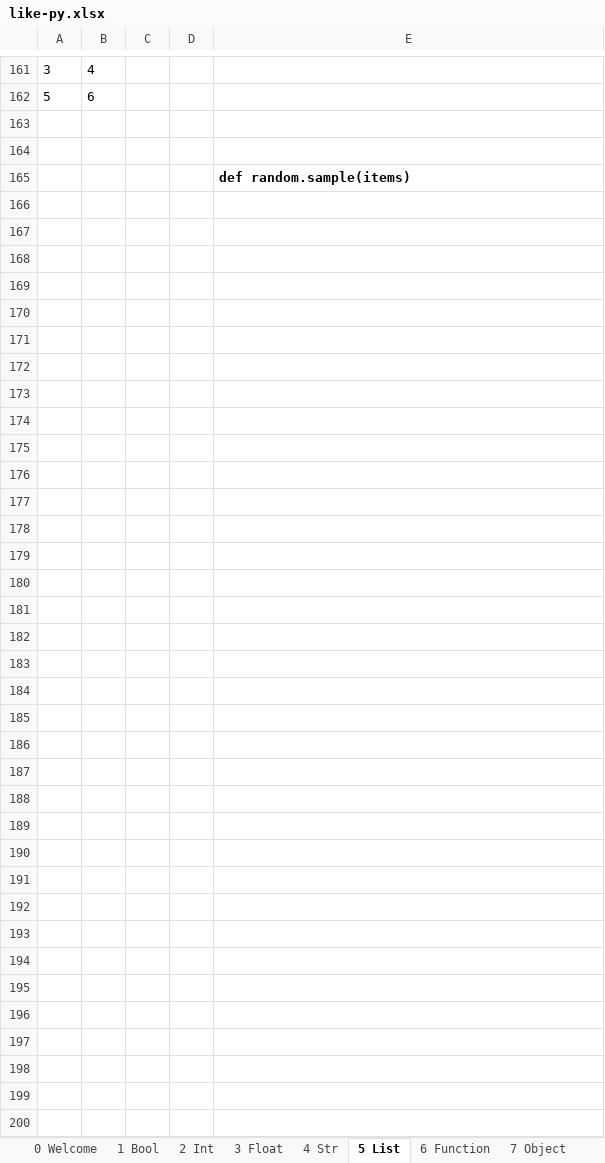
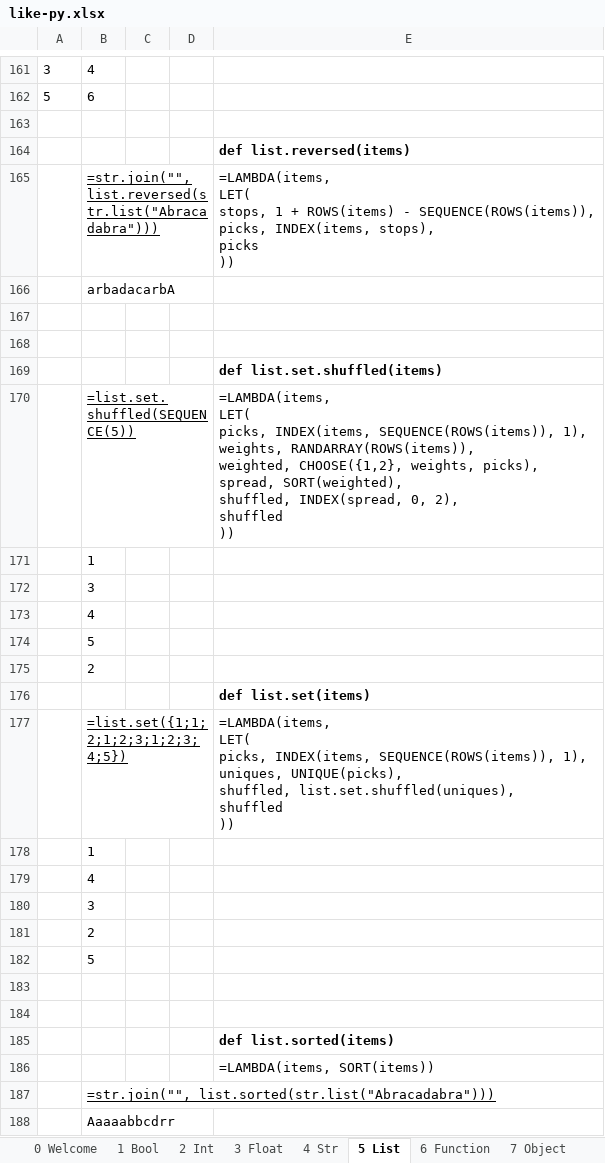
Before and after one commit to pelavarre/like-py-xlsx, an Excel workbook: like-py.xlsx, sheet 5 List, drawn as a sheet; only a part is shown, gaps mark what is left out; values as stored, in another font and other column widths than the file's, no borders; addresses are those after the commit; ↵ is a line break in a cell; the diff names each change by its address in the sheet, - before the commit and + after, or states it on an @@ line.

```diff
--- a/like-py.xlsx (sheet 5 List)
+++ b/like-py.xlsx (sheet 5 List)
+row 164:  |  |  |  | def list.reversed(items)
+row 165:  | =str.join("", list.reversed(str.list("Abracadabra"))) |  |  | =LAMBDA(items, ↵ LET( ↵ stops, 1 + ROWS(items) - SEQUENCE(ROWS(items)), ↵ picks, INDEX(items, stops), ↵ picks ↵ ))
+row 166:  | arbadacarbA
+row 168: (empty)
-E169: def random.sample(items)
+E169: def list.set.shuffled(items)
+row 170:  | =list.set.shuffled(SEQUENCE(5)) |  |  | =LAMBDA(items, ↵ LET( ↵ picks, INDEX(items, SEQUENCE(ROWS(items)), 1), ↵ weights, RANDARRAY(ROWS(items)), ↵ weighted, CHOOSE({1,2}, weights, picks), ↵ spread, SORT(weighted), ↵ shuffled, INDEX(spread, 0, 2), ↵ shuffled ↵ ))
+row 171:  | 1
+row 172:  | 3
+row 173:  | 4
+row 174:  | 5
+row 175:  | 2
+row 176:  |  |  |  | def list.set(items)
+row 177:  | =list.set({1;1;2;1;2;3;1;2;3;4;5}) |  |  | =LAMBDA(items, ↵ LET( ↵ picks, INDEX(items, SEQUENCE(ROWS(items)), 1), ↵ uniques, UNIQUE(picks), ↵ shuffled, list.set.shuffled(uniques), ↵ shuffled ↵ ))
+row 178:  | 1
+row 179:  | 4
+row 180:  | 3
+row 181:  | 2
+row 182:  | 5
+row 183: (empty)
+row 184: (empty)
+row 185:  |  |  |  | def list.sorted(items)
+row 186:  |  |  |  | =LAMBDA(items, SORT(items))
+row 187:  | =str.join("", list.sorted(str.list("Abracadabra")))
+row 188:  | Aaaaabbcdrr
```
Also changed, not shown: sheet 4 Str, sheet 10 Scraps, formulas that keep their value, 4 other files.
